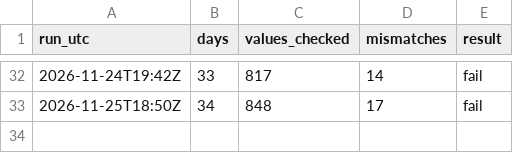
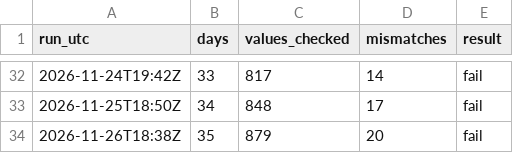
Before and after one commit to RenshuBTC/compute-screener, a CSV file: verify/results.csv, drawn as a sheet; only a part is shown, gaps mark what is left out; the diff names each change by its address in the sheet, - before the commit and + after, or states it on an @@ line.

```diff
--- a/verify/results.csv
+++ b/verify/results.csv
+row 34: 2026-11-26T18:38Z | 35 | 879 | 20 | fail
```
Also changed, not shown: 1 other file.
